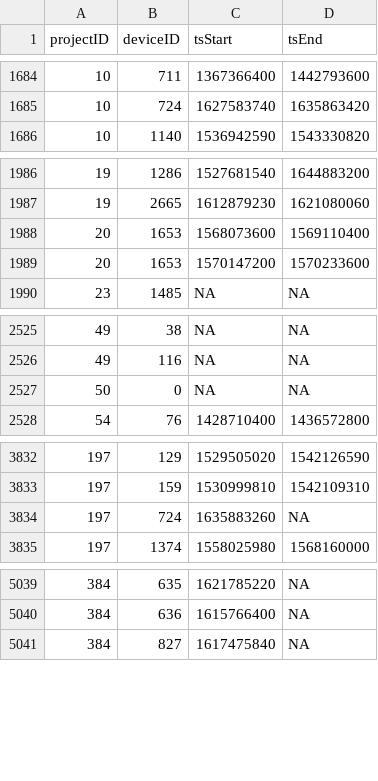
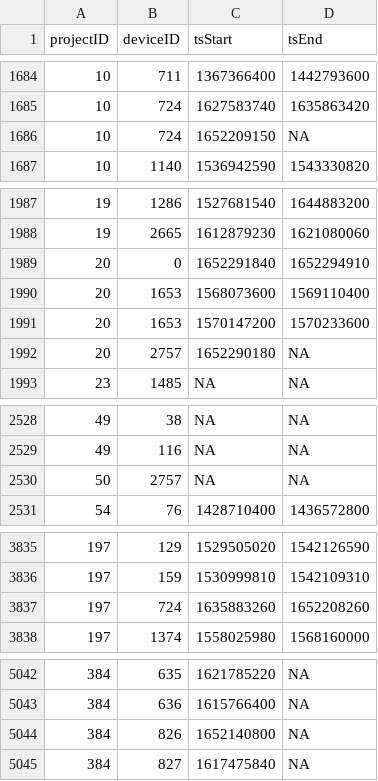
Before and after one commit to MotusWTS/motus-metadata-history, a CSV file: receiver_deployments.csv, drawn as a sheet; only a part is shown, gaps mark what is left out; the diff covers the shown part only.

```diff
--- a/receiver_deployments.csv
+++ b/receiver_deployments.csv
@@ -1685,2 +1685,3 @@
 10,724,1627583740,1635863420
+10,724,1652209150,NA
 10,1140,1536942590,1543330820
@@ -1987,4 +1988,6 @@
 19,2665,1612879230,1621080060
+20,0,1652291840,1652294910
 20,1653,1568073600,1569110400
 20,1653,1570147200,1570233600
+20,2757,1652290180,NA
 23,1485,NA,NA
@@ -2526,3 +2529,3 @@
 49,116,NA,NA
-50,0,NA,NA
+50,2757,NA,NA
 54,76,1428710400,1436572800
@@ -3833,3 +3836,3 @@
 197,159,1530999810,1542109310
-197,724,1635883260,NA
+197,724,1635883260,1652208260
 197,1374,1558025980,1568160000
@@ -5040,2 +5043,3 @@
 384,636,1615766400,NA
+384,826,1652140800,NA
 384,827,1617475840,NA
```
Also changed, not shown: 2 edited cells elsewhere in this file, 2 other files.
